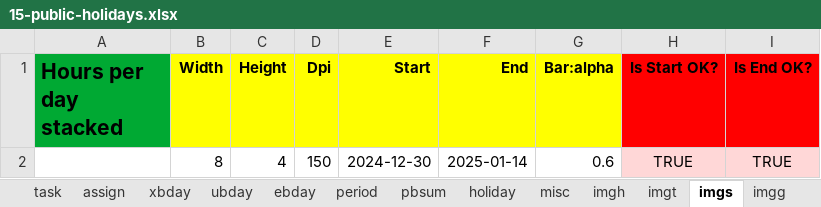
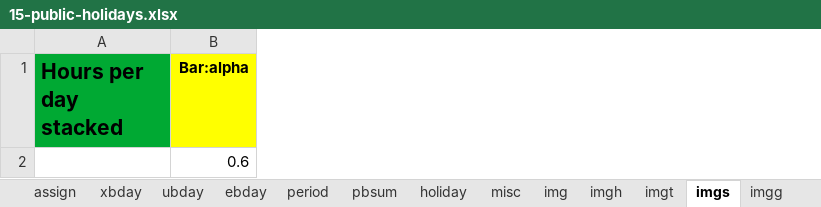
Before and after one commit to romz-pl/yumbo, an Excel workbook: ampl-data-input-excel/15-public-holidays/15-public-holidays.xlsx, sheet imgs, drawn as a sheet; values as stored, in another font and other column widths than the file's, no borders; the diff names each change by its address in the sheet, - before the commit and + after, or states it on an @@ line.

Commit message:
Create spreadsheet [img] and define one [start,end] date range

```diff
--- a/ampl-data-input-excel/15-public-holidays/15-public-holidays.xlsx (sheet imgs)
+++ b/ampl-data-input-excel/15-public-holidays/15-public-holidays.xlsx (sheet imgs)
+sheet tab: img
-column B (Width), row 2: 8
-column C (Height), row 2: 4
-column D (Dpi), row 2: 150
-column E (Start), row 2: 2024-12-30
-column F (End), row 2: 2025-01-14
-column H (Is Start OK?), row 2: TRUE
-column I (Is End OK?), row 2: TRUE
```
Also changed, not shown: sheet imgt, sheet imgh, sheet imge, sheet imgw, sheet imgg, sheet imgb, ampl-data-input-excel/02-many-tasks/02-many-tasks.xlsx, ampl-data-input-excel/08-various-bounds/08-various-bounds.xlsx, 53 other files.
